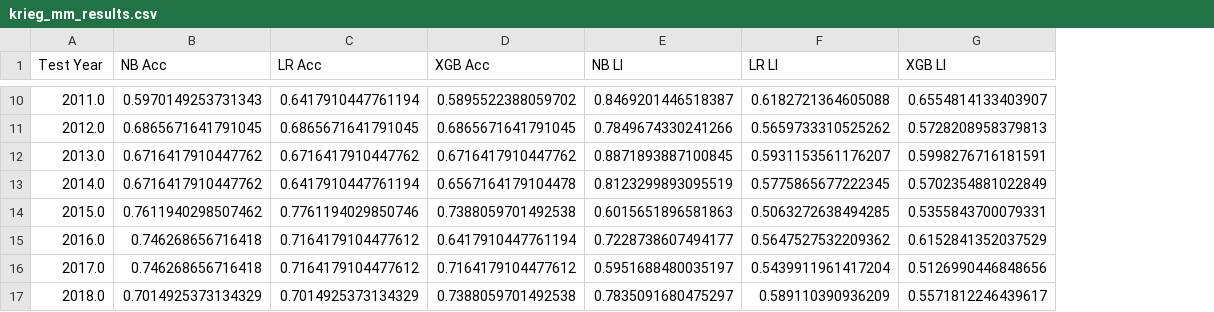
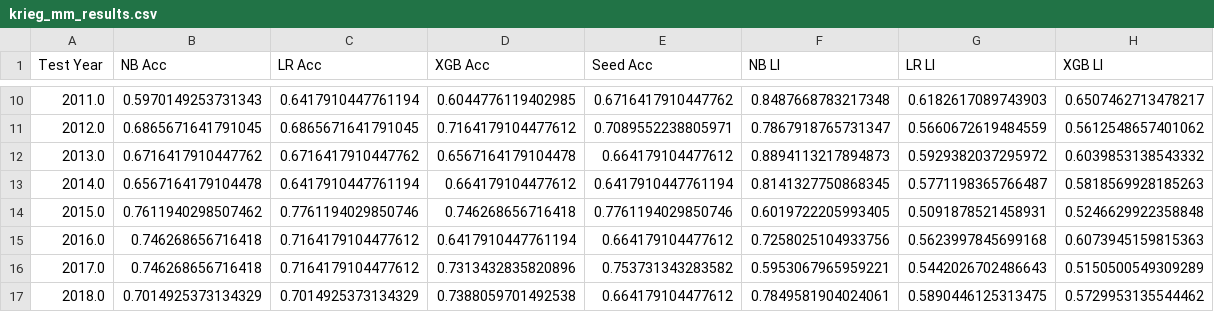
Before and after one commit to sherndo/ML_Project, a CSV file: krieg_mm_results.csv, drawn as a sheet; only a part is shown, gaps mark what is left out; addresses are those after the commit; the diff covers the shown part only; the diff names each change by its address in the sheet, - before the commit and + after, or states it on an @@ line.

```diff
--- a/krieg_mm_results.csv
+++ b/krieg_mm_results.csv
+column E (Seed Acc), rows 10-17: 0.6716417910447762 | 0.7089552238805971 | 0.664179104477612 | 0.6417910447761194 | 0.7761194029850746 | 0.664179104477612 | 0.753731343283582 | 0.664179104477612
-D10 (XGB Acc): 0.5895522388059702
+D10 (XGB Acc): 0.6044776119402985
-F10 (NB Ll): 0.8469201446518387
+F10 (NB Ll): 0.8487668783217348
-G10 (LR Ll): 0.6182721364605088
+G10 (LR Ll): 0.6182617089743903
-H10 (XGB Ll): 0.6554814133403907
+H10 (XGB Ll): 0.6507462713478217
-D11 (XGB Acc): 0.6865671641791045
+D11 (XGB Acc): 0.7164179104477612
-F11 (NB Ll): 0.7849674330241266
+F11 (NB Ll): 0.7867918765731347
-G11 (LR Ll): 0.5659733310525262
+G11 (LR Ll): 0.5660672619484559
-H11 (XGB Ll): 0.5728208958379813
+H11 (XGB Ll): 0.5612548657401062
-D12 (XGB Acc): 0.6716417910447762
+D12 (XGB Acc): 0.6567164179104478
-F12 (NB Ll): 0.8871893887100845
+F12 (NB Ll): 0.8894113217894873
-G12 (LR Ll): 0.5931153561176207
+G12 (LR Ll): 0.5929382037295972
-H12 (XGB Ll): 0.5998276716181591
+H12 (XGB Ll): 0.6039853138543332
-B13 (NB Acc): 0.6716417910447762
+B13 (NB Acc): 0.6567164179104478
-D13 (XGB Acc): 0.6567164179104478
+D13 (XGB Acc): 0.664179104477612
-F13 (NB Ll): 0.8123299893095519
+F13 (NB Ll): 0.8141327750868345
-G13 (LR Ll): 0.5775865677222345
+G13 (LR Ll): 0.5771198365766487
-H13 (XGB Ll): 0.5702354881022849
+H13 (XGB Ll): 0.5818569928185263
-D14 (XGB Acc): 0.7388059701492538
+D14 (XGB Acc): 0.746268656716418
-F14 (NB Ll): 0.6015651896581863
+F14 (NB Ll): 0.6019722205993405
-G14 (LR Ll): 0.5063272638494285
+G14 (LR Ll): 0.5091878521458931
-H14 (XGB Ll): 0.5355843700079331
+H14 (XGB Ll): 0.5246629922358848
-F15 (NB Ll): 0.7228738607494177
+F15 (NB Ll): 0.7258025104933756
-G15 (LR Ll): 0.5647527532209362
+G15 (LR Ll): 0.5623997845699168
-H15 (XGB Ll): 0.6152841352037529
+H15 (XGB Ll): 0.6073945159815363
-D16 (XGB Acc): 0.7164179104477612
+D16 (XGB Acc): 0.7313432835820896
-F16 (NB Ll): 0.5951688480035197
+F16 (NB Ll): 0.5953067965959221
-G16 (LR Ll): 0.5439911961417204
+G16 (LR Ll): 0.5442026702486643
-H16 (XGB Ll): 0.5126990446848656
+H16 (XGB Ll): 0.5150500549309289
-F17 (NB Ll): 0.7835091680475297
+F17 (NB Ll): 0.7849581904024061
-G17 (LR Ll): 0.589110390936209
+G17 (LR Ll): 0.5890446125313475
-H17 (XGB Ll): 0.5571812246439617
+H17 (XGB Ll): 0.5729953135544462
```
Also changed, not shown: 43 edited cells elsewhere in this file, 23 other files.
